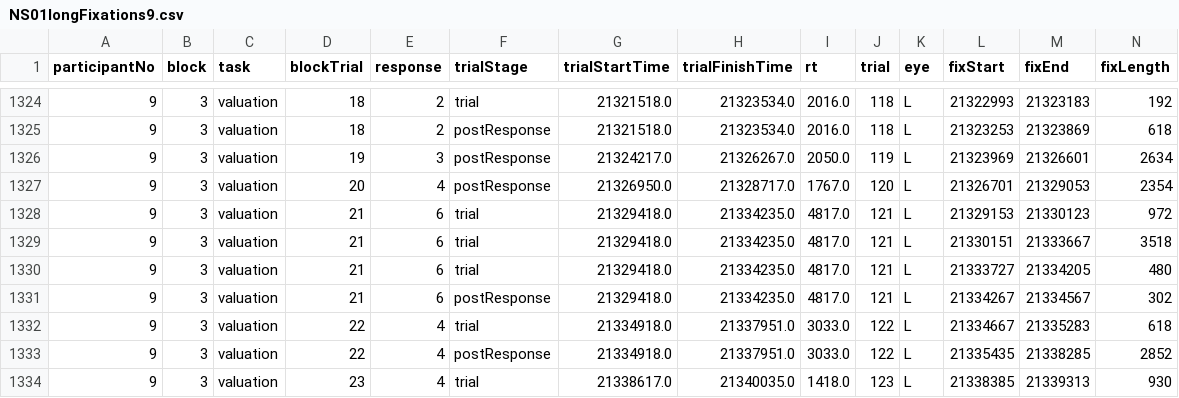
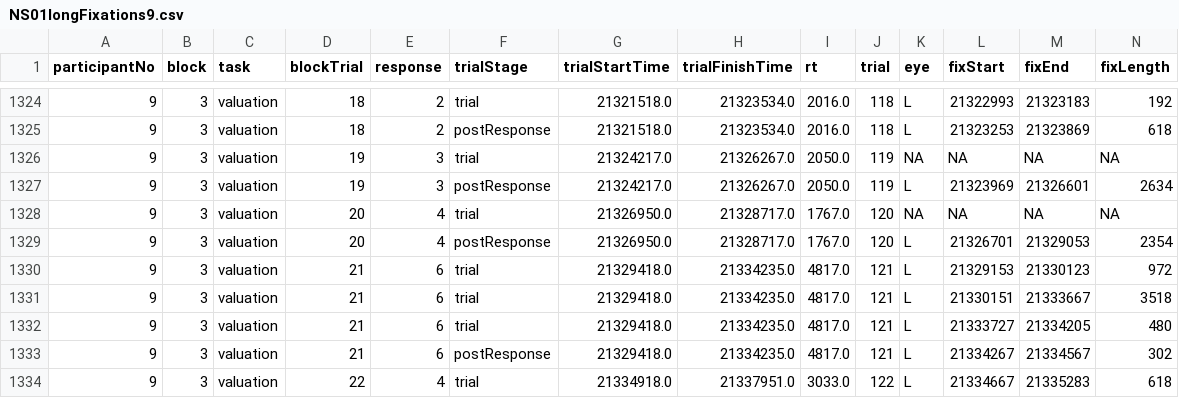
Before and after one commit to ceredmunds/NS01, a CSV file: data/fixations/NS01longFixations9.csv, drawn as a sheet; only a part is shown, gaps mark what is left out; the shorter side is filled out with more unchanged rows; rows hold the shown columns only; the diff names each change by its address in the sheet, - before the commit and + after, or states it on an @@ line.

```diff
--- a/data/fixations/NS01longFixations9.csv
+++ b/data/fixations/NS01longFixations9.csv
+row 1326: 9 | 3 | valuation | 19 | 3 | trial | 21324217.0 | 21326267.0 | 2050.0 | 119 | NA | NA | NA | NA
+row 1328: 9 | 3 | valuation | 20 | 4 | trial | 21326950.0 | 21328717.0 | 1767.0 | 120 | NA | NA | NA | NA
```
Also changed, not shown: data/fixations/NS01longFixations10.csv, data/fixations/NS01longFixations22.csv, 8 other files.
